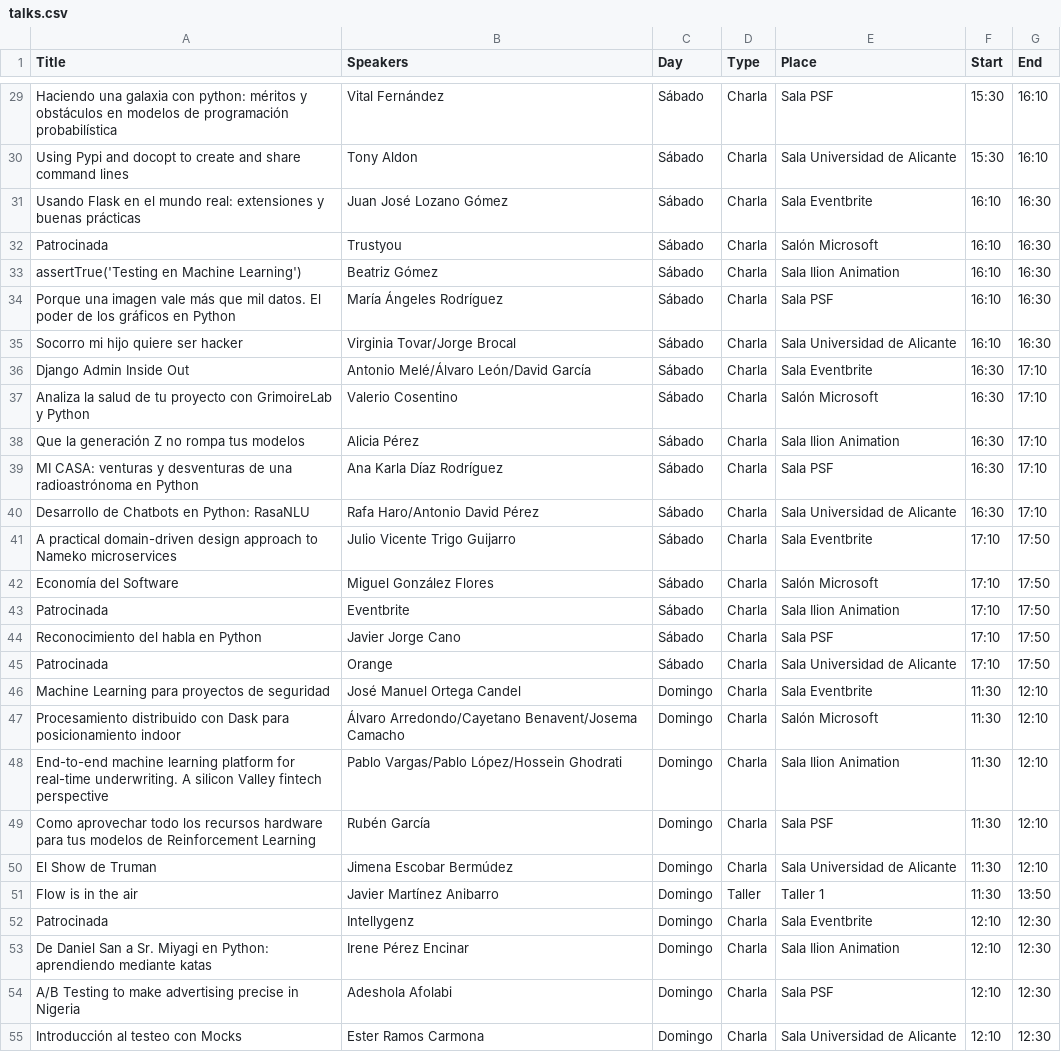
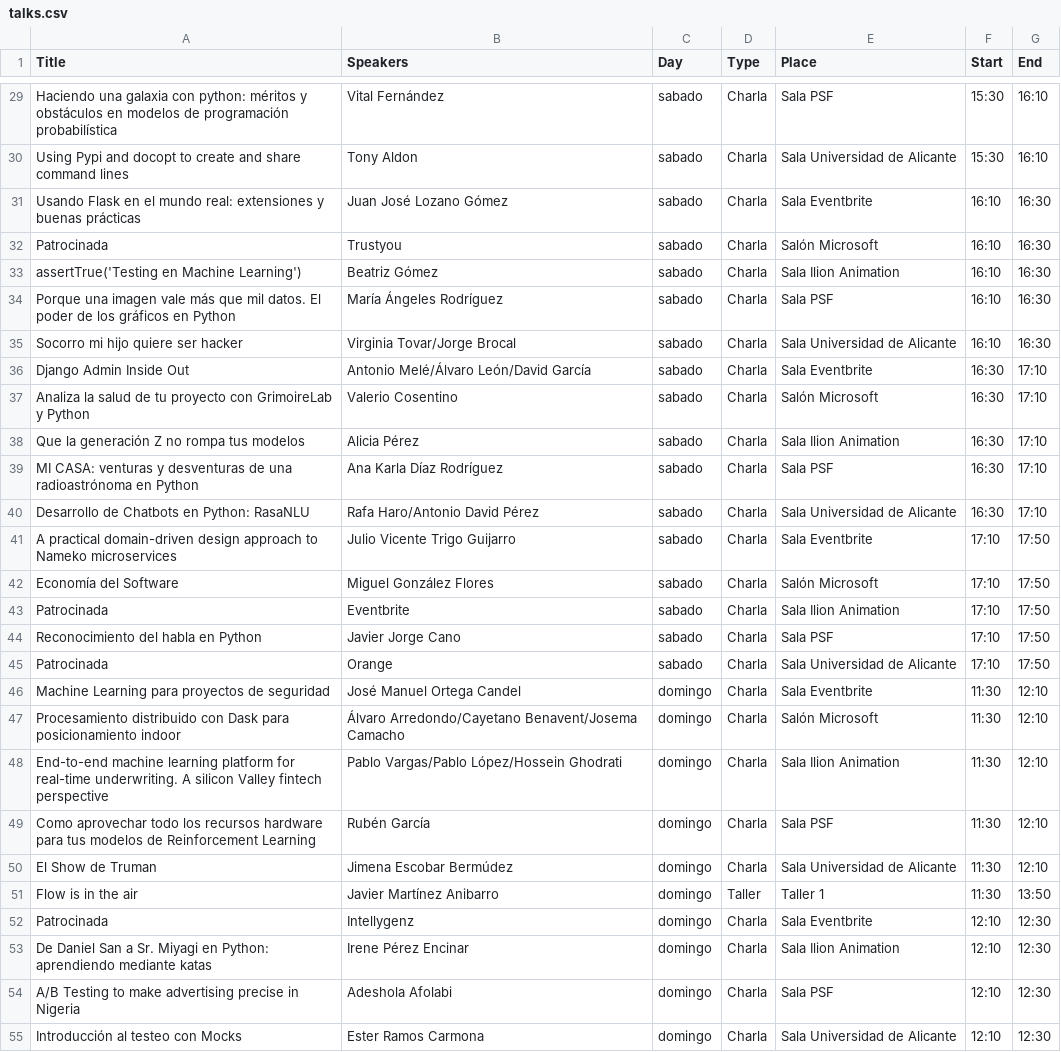
Before and after one commit to rafaharo/pycones19, a CSV file: data/talks.csv, drawn as a sheet; only a part is shown, gaps mark what is left out; the diff covers the shown part only; the diff names each change by its address in the sheet, - before the commit and + after, or states it on an @@ line.

```diff
--- a/data/talks.csv
+++ b/data/talks.csv
-C29:C45 (Day): Sábado
+C29:C45 (Day): sabado
-C46:C55 (Day): Domingo
+C46:C55 (Day): domingo
```
Also changed, not shown: 45 edited cells elsewhere in this file, 9 other files.
